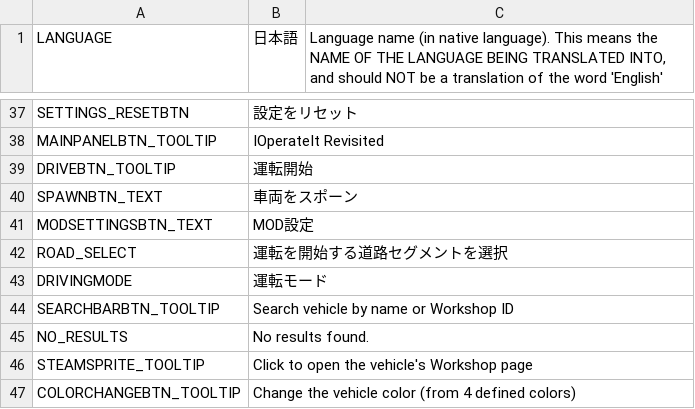
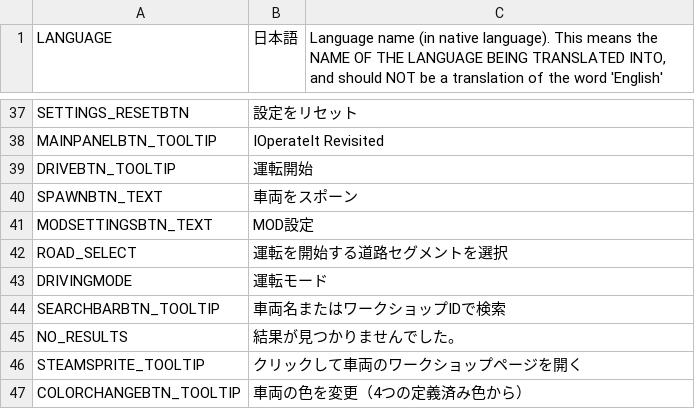
Before and after one commit to will258012/IOperateItRevisited, a CSV file: IOperateIt/Translations/ja-JP.csv, drawn as a sheet; only a part is shown, gaps mark what is left out.

Commit message:
New translations en-en.csv (Japanese)
[ci skip]

```diff
--- a/IOperateIt/Translations/ja-JP.csv
+++ b/IOperateIt/Translations/ja-JP.csv
@@ -47,5 +47,5 @@
 "DRIVINGMODE","運転モード",""
-"SEARCHBARBTN_TOOLTIP","Search vehicle by name or Workshop ID",""
-"NO_RESULTS","No results found.",""
-"STEAMSPRITE_TOOLTIP","Click to open the vehicle's Workshop page",""
-"COLORCHANGEBTN_TOOLTIP","Change the vehicle color (from 4 defined colors)",""
+"SEARCHBARBTN_TOOLTIP","車両名またはワークショップIDで検索",""
+"NO_RESULTS","結果が見つかりませんでした。",""
+"STEAMSPRITE_TOOLTIP","クリックして車両のワークショップページを開く",""
+"COLORCHANGEBTN_TOOLTIP","車両の色を変更（4つの定義済み色から）",""
```
